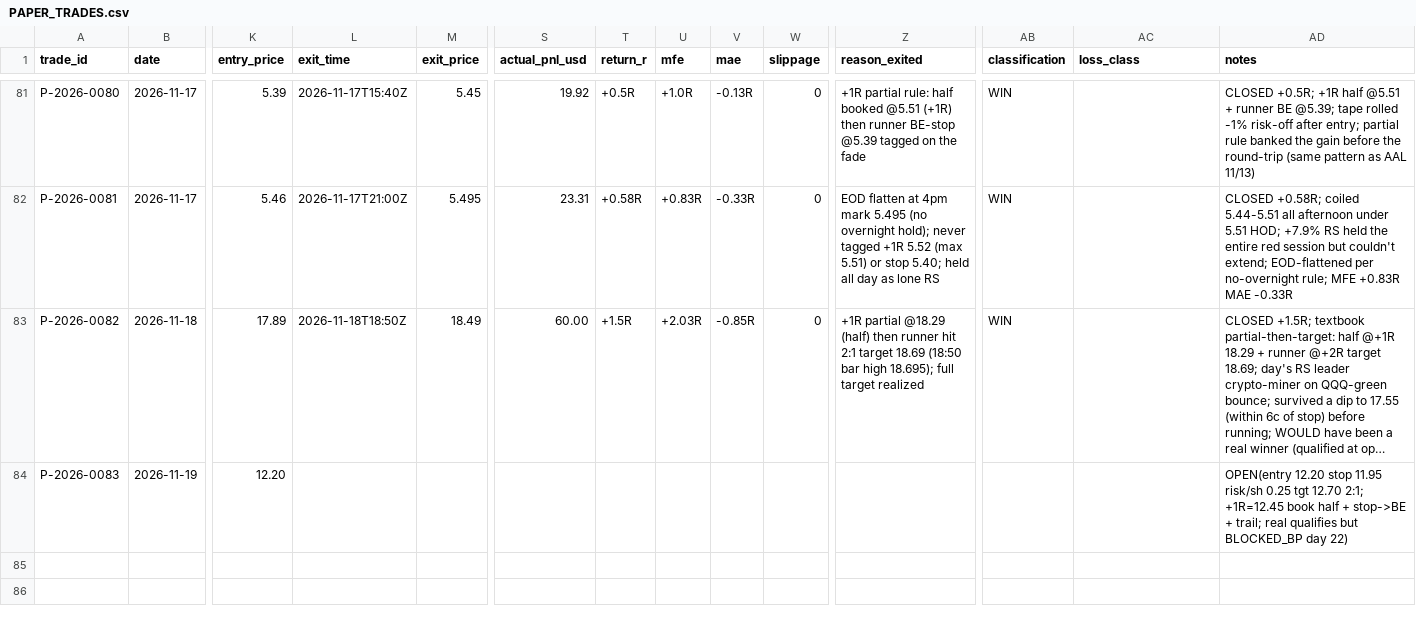
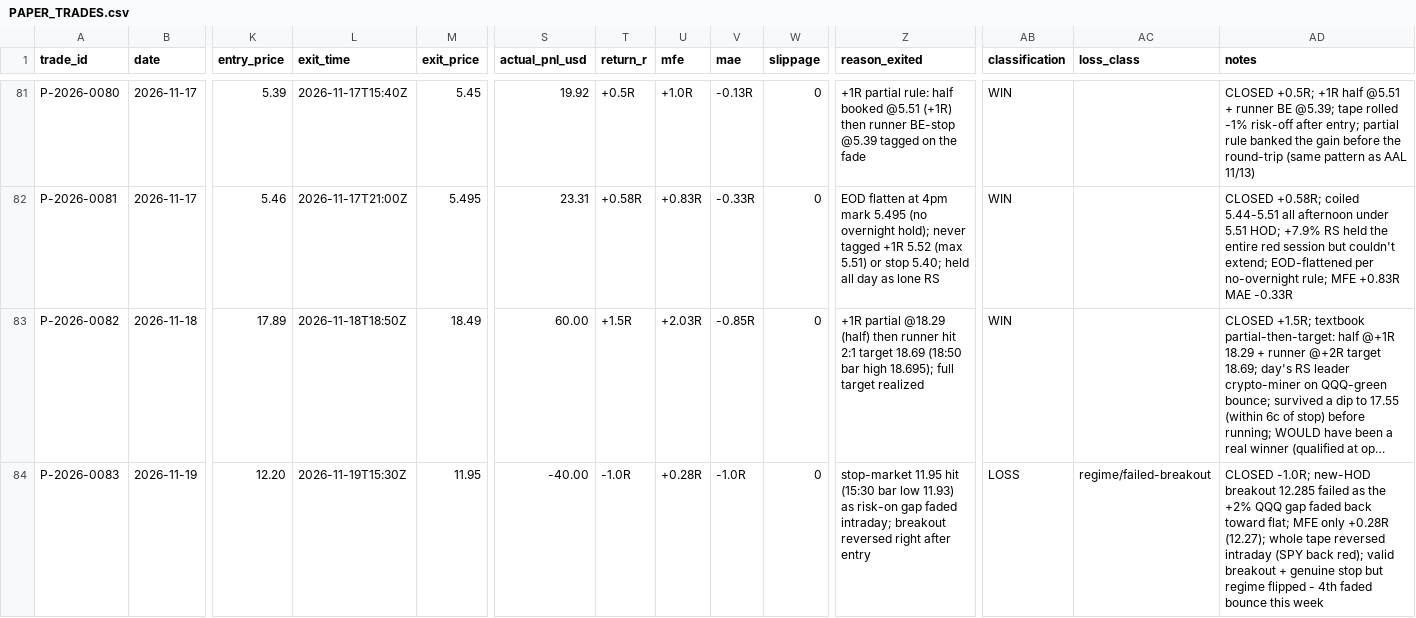
Before and after one commit to Taido097/Trading-Agent-, a CSV file: data/PAPER_TRADES.csv, drawn as a sheet; only a part is shown, gaps mark what is left out; long unchanged cells end in …; the diff names each change by its address in the sheet, - before the commit and + after, or states it on an @@ line.

```diff
--- a/data/PAPER_TRADES.csv
+++ b/data/PAPER_TRADES.csv
-L84 (exit_time): (empty)
+L84 (exit_time): 2026-11-19T15:30Z
-M84 (exit_price): (empty)
+M84 (exit_price): 11.95
-S84 (actual_pnl_usd): (empty)
+S84 (actual_pnl_usd): -40.00
-T84 (return_r): (empty)
+T84 (return_r): -1.0R
-U84 (mfe): (empty)
+U84 (mfe): +0.28R
-V84 (mae): (empty)
+V84 (mae): -1.0R
-W84 (slippage): (empty)
+W84 (slippage): 0
-Z84 (reason_exited): (empty)
+Z84 (reason_exited): stop-market 11.95 hit (15:30 bar low 11.93) as risk-on gap faded intraday; breakout reversed right after entry
-AB84 (classification): (empty)
+AB84 (classification): LOSS
-AC84 (loss_class): (empty)
+AC84 (loss_class): regime/failed-breakout
-AD84 (notes): OPEN(entry 12.20 stop 11.95 risk/sh 0.25 tgt 12.70 2:1; +1R=12.45 book half + stop->BE + trail; real qualifies but BLOCKED_BP day 22)
+AD84 (notes): CLOSED -1.0R; new-HOD breakout 12.285 failed as the +2% QQQ gap faded back toward flat; MFE only +0.28R (12.27); whole tape reversed intraday (SPY back red); valid breakout + genuine stop but regime flipped - 4th faded bounce this week
```
Also changed, not shown: 2 other files.
